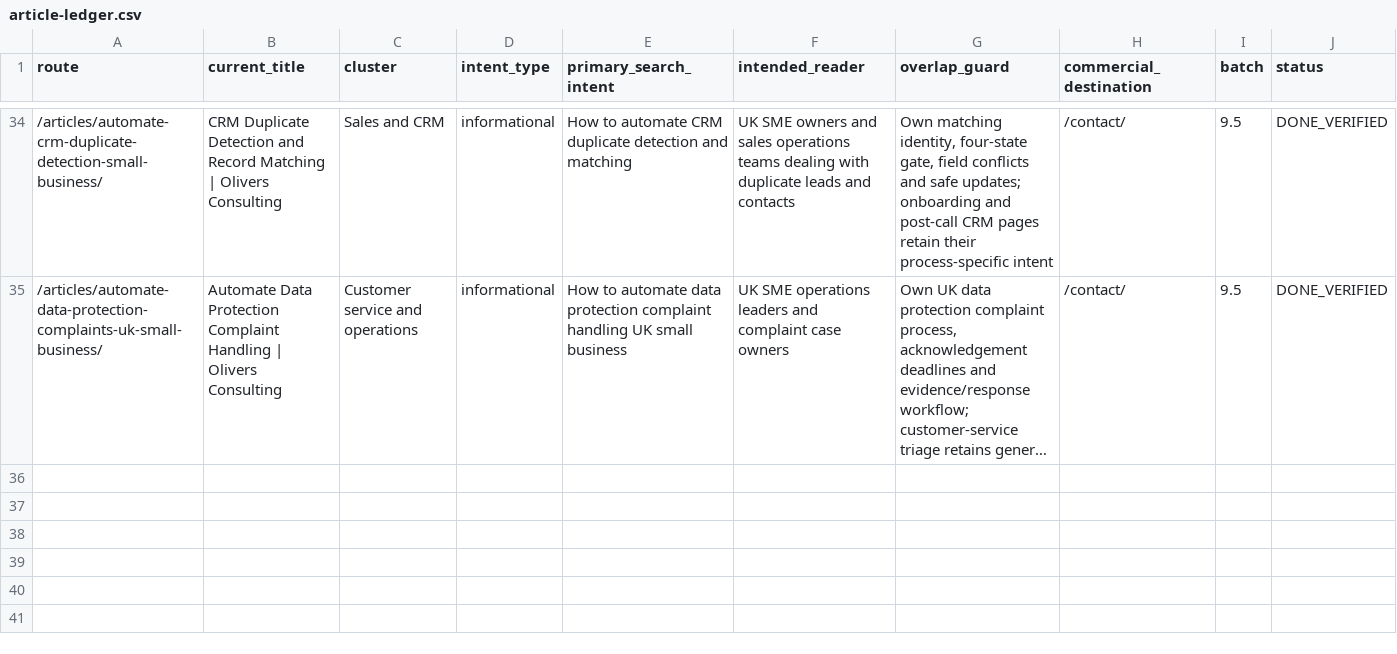
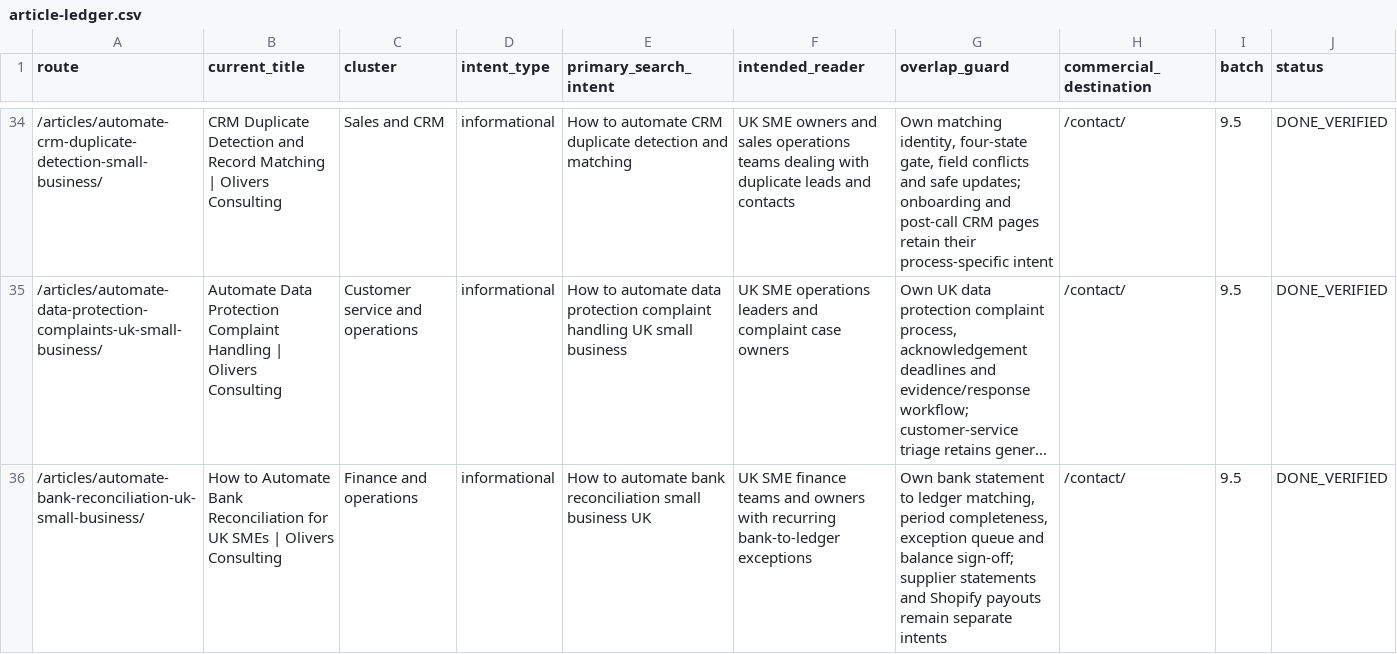
Before and after one commit to answerablefaith/OliversConsulting, a CSV file: docs/seo/article-ledger.csv, drawn as a sheet; only a part is shown, gaps mark what is left out; long unchanged cells end in …; the diff names each change by its address in the sheet, - before the commit and + after, or states it on an @@ line.

Commit message:
Add article: How to automate bank reconciliation for a UK small business

```diff
--- a/docs/seo/article-ledger.csv
+++ b/docs/seo/article-ledger.csv
+row 36: /articles/automate-bank-reconciliation-uk-small-business/ | How to Automate Bank Reconciliation for UK SMEs | Olivers Consulting | Finance and operations | informational | How to automate bank reconciliation small business UK | UK SME finance teams and owners with recurring bank-to-ledger exceptions | Own bank statement to ledger matching, period completeness, exception queue and balance sign-off; supplier statements and Shopify payouts remain separate intents | /contact/ | 9.5 | DONE_VERIFIED
```
